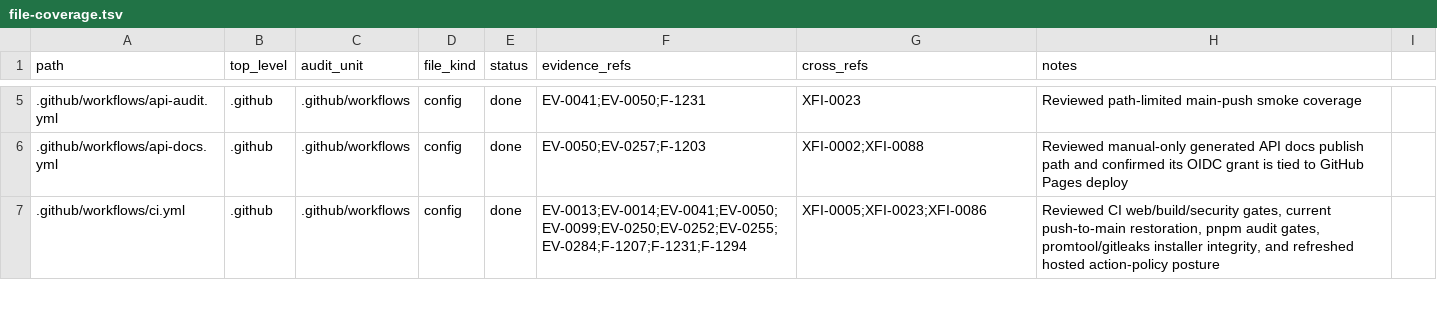
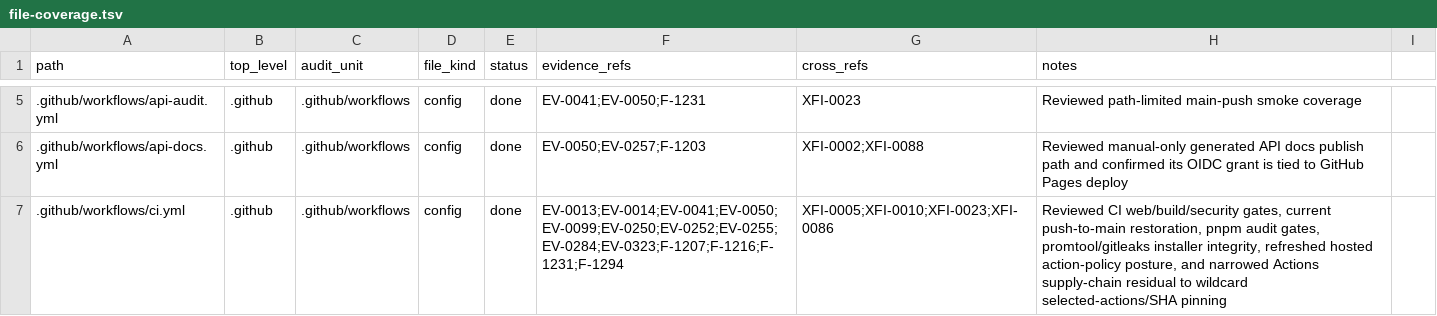
Before and after one commit to Stellar-Index/StellarIndex, a TSV file: docs/audit-2026-05-12-codex/inventory/file-coverage.tsv, drawn as a sheet; only a part is shown, gaps mark what is left out; the diff covers the shown part only.

```diff
--- a/docs/audit-2026-05-12-codex/inventory/file-coverage.tsv
+++ b/docs/audit-2026-05-12-codex/inventory/file-coverage.tsv
@@ -6,2 +6,2 @@ path	top_level	audit_unit	file_kind	status	evidence_refs	cross_refs	notes
 .github/workflows/api-docs.yml	.github	.github/workflows	config	done	EV-0050;EV-0257;F-1203	XFI-0002;XFI-0088	Reviewed manual-only generated API docs publish path and confirmed its OIDC grant is tied to GitHub Pages deploy
-.github/workflows/ci.yml	.github	.github/workflows	config	done	EV-0013;EV-0014;EV-0041;EV-0050;EV-0099;EV-0250;EV-0252;EV-0255;EV-0284;F-1207;F-1231;F-1294	XFI-0005;XFI-0023;XFI-0086	Reviewed CI web/build/security gates, current push-to-main restoration, pnpm audit gates, promtool/gitleaks installer integrity, and refreshed hosted action-policy posture
+.github/workflows/ci.yml	.github	.github/workflows	config	done	EV-0013;EV-0014;EV-0041;EV-0050;EV-0099;EV-0250;EV-0252;EV-0255;EV-0284;EV-0323;F-1207;F-1216;F-1231;F-1294	XFI-0005;XFI-0010;XFI-0023;XFI-0086	Reviewed CI web/build/security gates, current push-to-main restoration, pnpm audit gates, promtool/gitleaks installer integrity, refreshed hosted action-policy posture, and narrowed Actions supply-chain residual to wildcard selected-actions/SHA pinning
```
Also changed, not shown: 13 edited cells elsewhere in this file, 7 other files.
